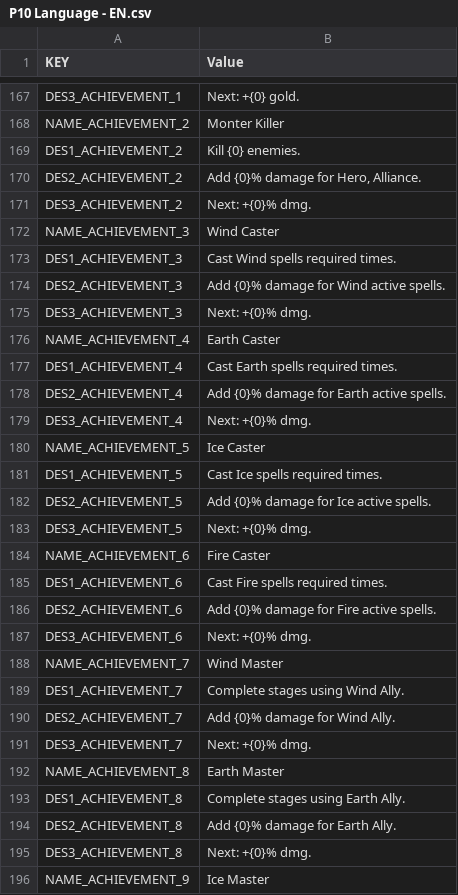
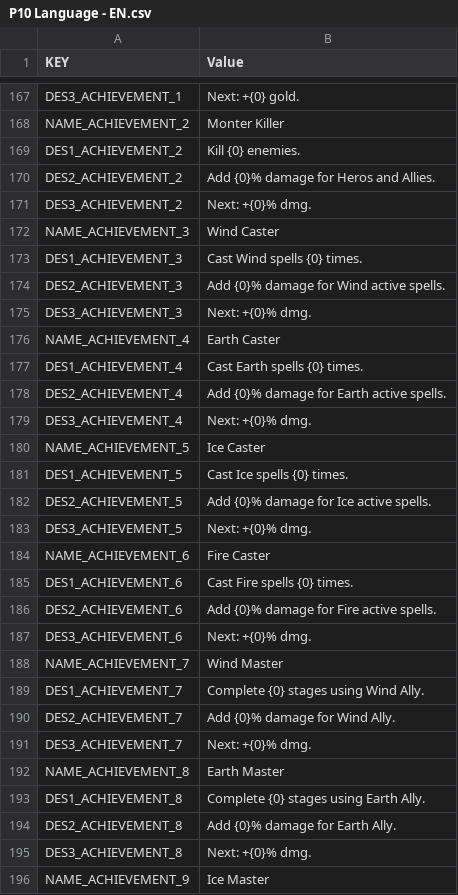
Before and after one commit to HoangPV97/DeffenceGame, a CSV file: Assets/Resources/Languages/P10 Language - EN.csv, drawn as a sheet; only a part is shown, gaps mark what is left out; the diff covers the shown part only.

```diff
--- a/Assets/Resources/Languages/P10 Language - EN.csv
+++ b/Assets/Resources/Languages/P10 Language - EN.csv
@@ -169,6 +169,6 @@ NAME_ACHIEVEMENT_2,Monter Killer
 DES1_ACHIEVEMENT_2,Kill {0} enemies.
-DES2_ACHIEVEMENT_2,"Add {0}% damage for Hero, Alliance."
+DES2_ACHIEVEMENT_2,Add {0}% damage for Heros and Allies.
 DES3_ACHIEVEMENT_2,Next: +{0}% dmg.
 NAME_ACHIEVEMENT_3,Wind Caster
-DES1_ACHIEVEMENT_3,Cast Wind spells required times.
+DES1_ACHIEVEMENT_3,Cast Wind spells {0} times.
 DES2_ACHIEVEMENT_3,Add {0}% damage for Wind active spells.
@@ -176,3 +176,3 @@ DES3_ACHIEVEMENT_3,Next: +{0}% dmg.
 NAME_ACHIEVEMENT_4,Earth Caster
-DES1_ACHIEVEMENT_4,Cast Earth spells required times.
+DES1_ACHIEVEMENT_4,Cast Earth spells {0} times.
 DES2_ACHIEVEMENT_4,Add {0}% damage for Earth active spells.
@@ -180,3 +180,3 @@ DES3_ACHIEVEMENT_4,Next: +{0}% dmg.
 NAME_ACHIEVEMENT_5,Ice Caster
-DES1_ACHIEVEMENT_5,Cast Ice spells required times.
+DES1_ACHIEVEMENT_5,Cast Ice spells {0} times.
 DES2_ACHIEVEMENT_5,Add {0}% damage for Ice active spells.
@@ -184,3 +184,3 @@ DES3_ACHIEVEMENT_5,Next: +{0}% dmg.
 NAME_ACHIEVEMENT_6,Fire Caster
-DES1_ACHIEVEMENT_6,Cast Fire spells required times.
+DES1_ACHIEVEMENT_6,Cast Fire spells {0} times.
 DES2_ACHIEVEMENT_6,Add {0}% damage for Fire active spells.
@@ -188,3 +188,3 @@ DES3_ACHIEVEMENT_6,Next: +{0}% dmg.
 NAME_ACHIEVEMENT_7,Wind Master
-DES1_ACHIEVEMENT_7,Complete stages using Wind Ally.
+DES1_ACHIEVEMENT_7,Complete {0} stages using Wind Ally.
 DES2_ACHIEVEMENT_7,Add {0}% damage for Wind Ally.
@@ -192,3 +192,3 @@ DES3_ACHIEVEMENT_7,Next: +{0}% dmg.
 NAME_ACHIEVEMENT_8,Earth Master
-DES1_ACHIEVEMENT_8,Complete stages using Earth Ally.
+DES1_ACHIEVEMENT_8,Complete {0} stages using Earth Ally.
 DES2_ACHIEVEMENT_8,Add {0}% damage for Earth Ally.
```
Also changed, not shown: 9 added rows and 23 edited cells elsewhere in this file, 55 other files.
